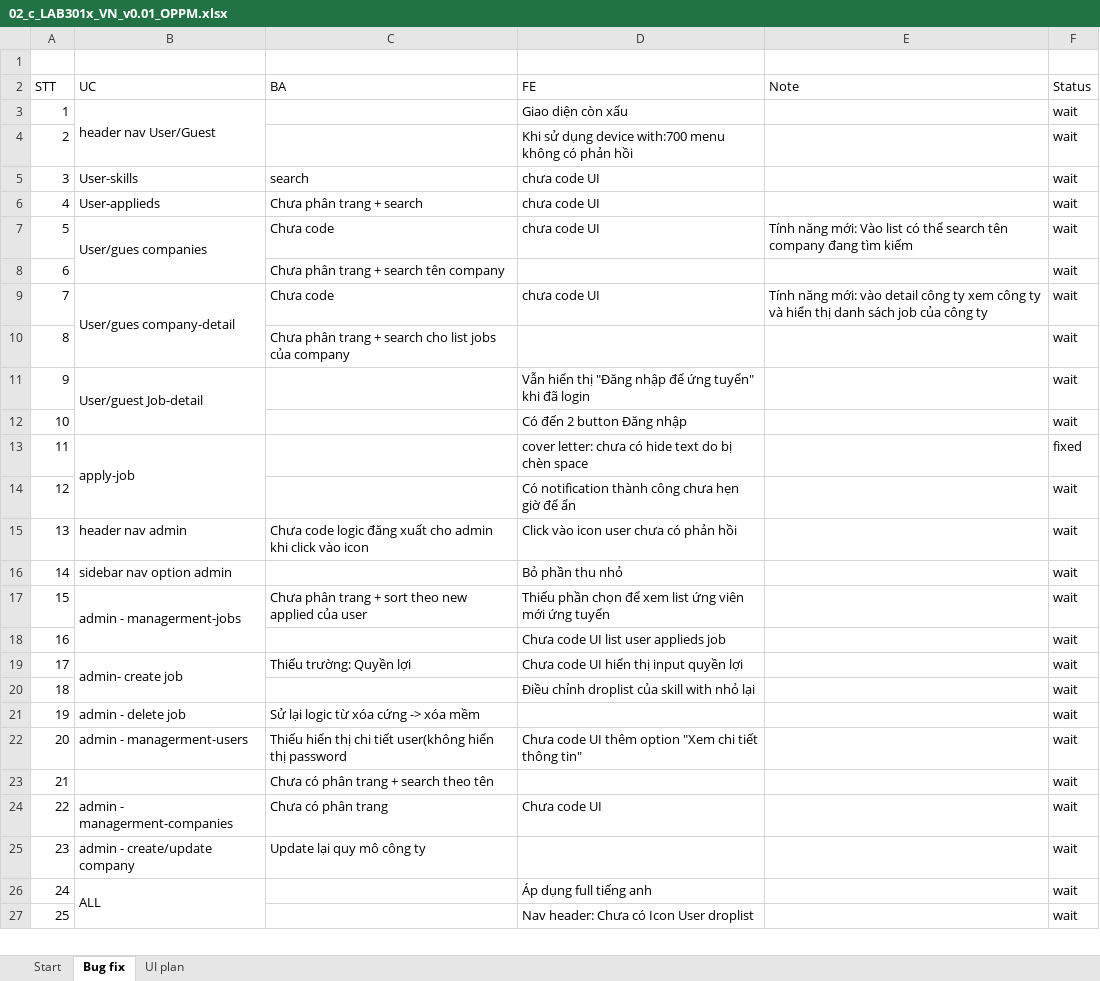
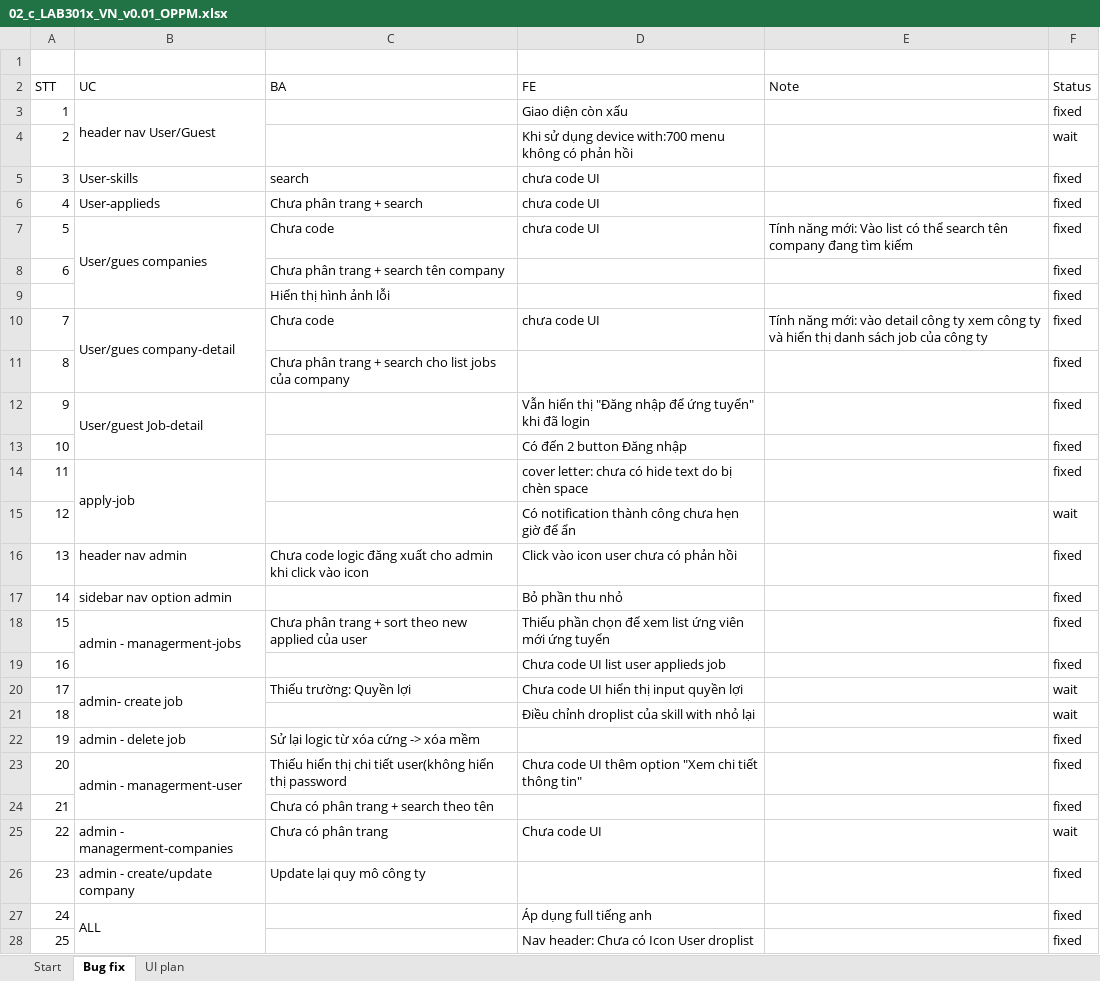
Before and after one commit to nguyenvanhau27/jobhunter, an Excel workbook: document/02_c_LAB301x_VN_v0.01_OPPM.xlsx, sheet Bug fix, drawn as a sheet; only a part is shown; values as stored, in another font and other column widths than the file's, no cell formats; addresses are those after the commit; the diff covers the shown part only; the diff names each change by its address in the sheet, - before the commit and + after, or states it on an @@ line.

```diff
--- a/document/02_c_LAB301x_VN_v0.01_OPPM.xlsx (sheet Bug fix)
+++ b/document/02_c_LAB301x_VN_v0.01_OPPM.xlsx (sheet Bug fix)
-F3 (Status): wait
+F3 (Status): fixed
-F5:F8 (Status): wait
+F5:F8 (Status): fixed
+row 9:  |  | Hiển thị hình ảnh lỗi |  |  | fixed
-F10:F13 (Status): wait
+F10:F13 (Status): fixed
-F16:F19 (Status): wait
+F16:F19 (Status): fixed
-F22:F24 (Status): wait
+F22:F24 (Status): fixed
-B23 (UC): admin - managerment-users
+B23 (UC): admin - managerment-user
+B23:B24 merged
-F26:F28 (Status): wait
+F26:F28 (Status): fixed
```
Also changed, not shown: 2 edited cells elsewhere in this sheet, sheet UI plan, sheet Start, cell formats, 6 other files.
